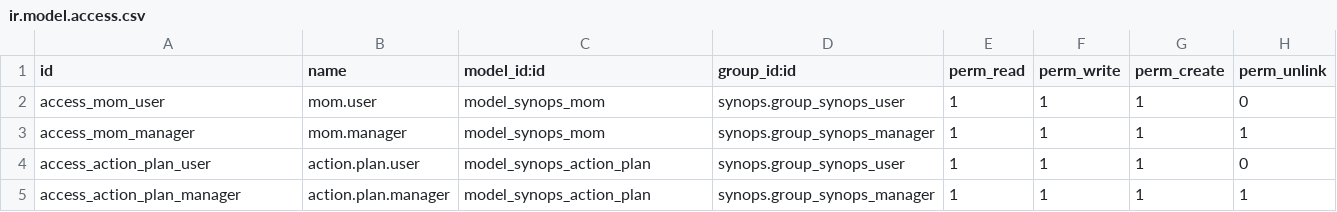
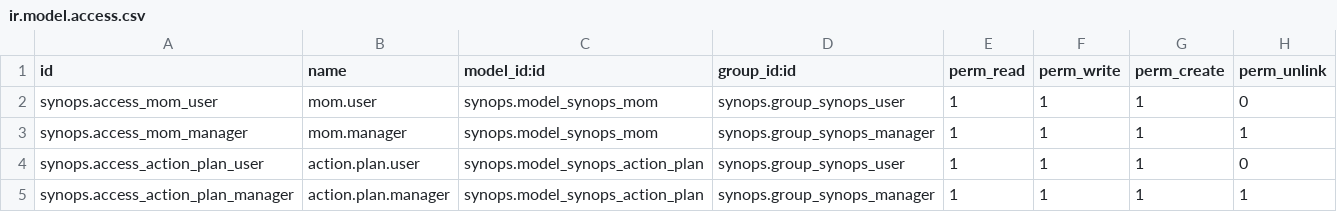
Before and after one commit to Tiju-s-Academy/custom_mom, a CSV file: synops/security/ir.model.access.csv, drawn as a sheet.

Commit message:
Refactor loading order in Synops module manifest to prioritize view loading before access rights

```diff
--- a/synops/security/ir.model.access.csv
+++ b/synops/security/ir.model.access.csv
@@ -1,5 +1,5 @@
 id,name,model_id:id,group_id:id,perm_read,perm_write,perm_create,perm_unlink
-access_mom_user,mom.user,model_synops_mom,synops.group_synops_user,1,1,1,0
-access_mom_manager,mom.manager,model_synops_mom,synops.group_synops_manager,1,1,1,1
-access_action_plan_user,action.plan.user,model_synops_action_plan,synops.group_synops_user,1,1,1,0
-access_action_plan_manager,action.plan.manager,model_synops_action_plan,synops.group_synops_manager,1,1,1,1
+synops.access_mom_user,mom.user,synops.model_synops_mom,synops.group_synops_user,1,1,1,0
+synops.access_mom_manager,mom.manager,synops.model_synops_mom,synops.group_synops_manager,1,1,1,1
+synops.access_action_plan_user,action.plan.user,synops.model_synops_action_plan,synops.group_synops_user,1,1,1,0
+synops.access_action_plan_manager,action.plan.manager,synops.model_synops_action_plan,synops.group_synops_manager,1,1,1,1
```
Also changed, not shown: 1 other file.
